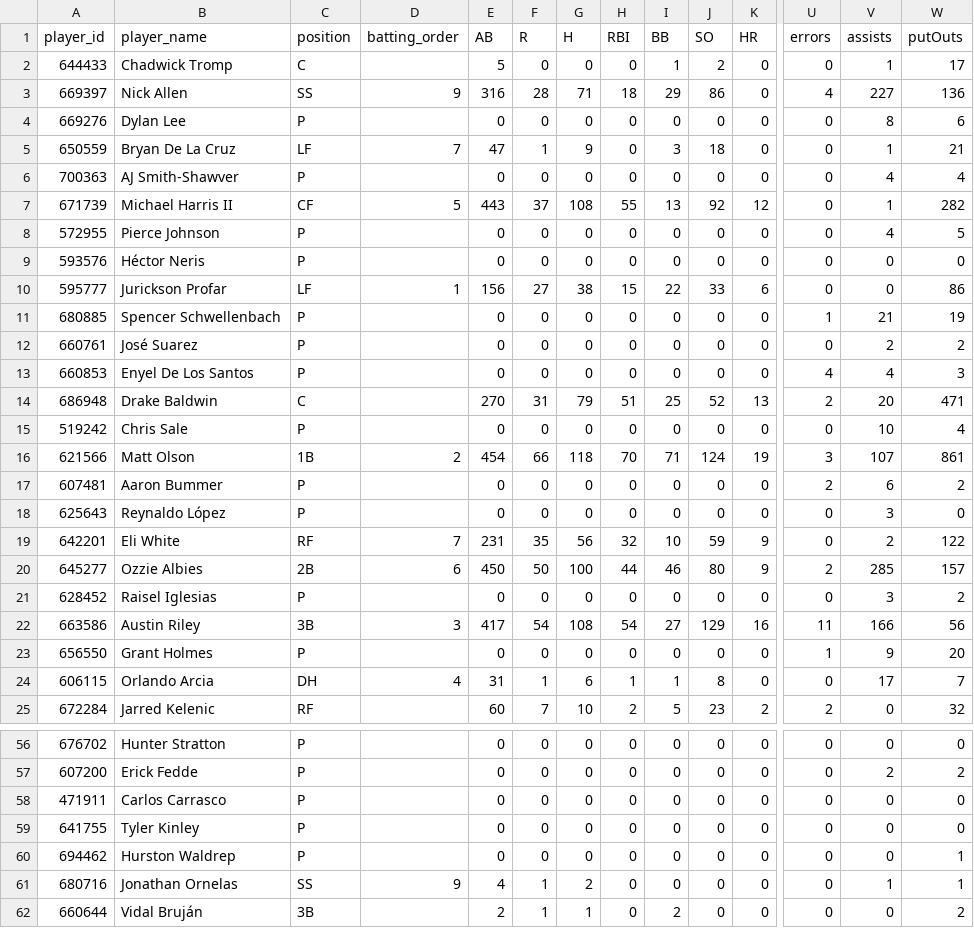
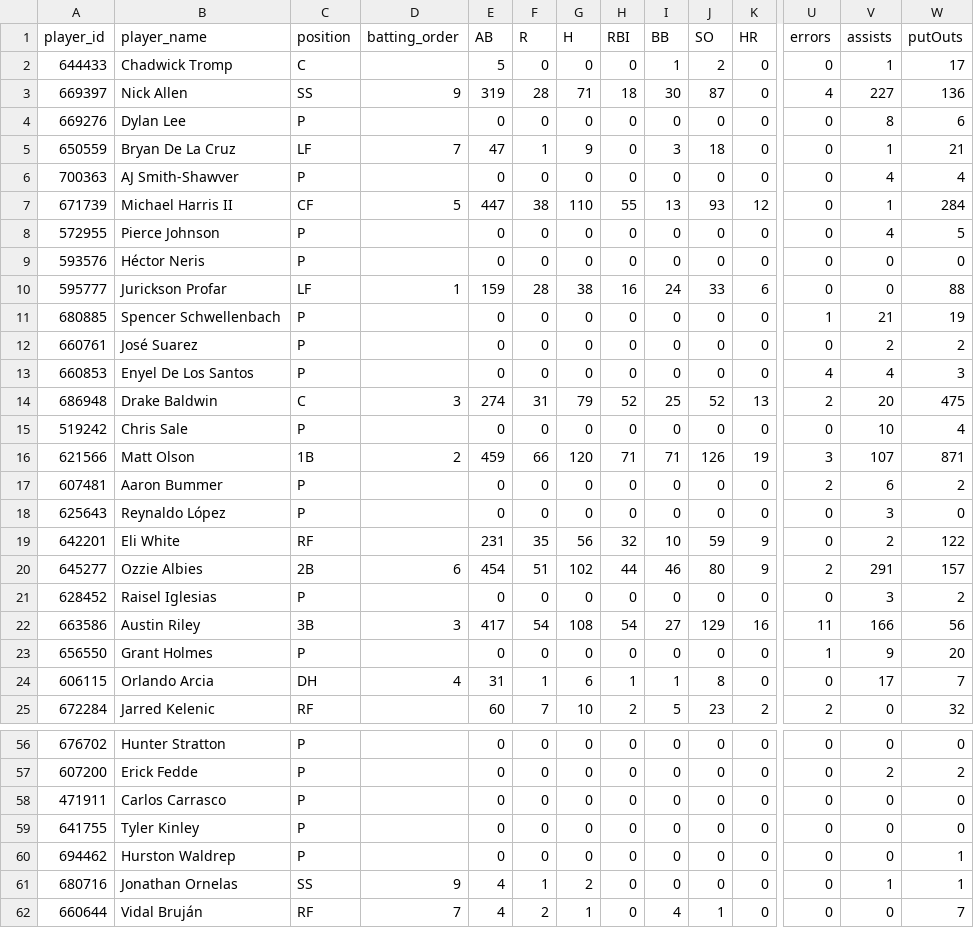
Before and after one commit to Floodplain4/Braves_Stats, a CSV file: braves_player_season_totals.csv, drawn as a sheet; only a part is shown, gaps mark what is left out; the diff covers the shown part only; the diff names each change by its address in the sheet, - before the commit and + after, or states it on an @@ line.

```diff
--- a/braves_player_season_totals.csv
+++ b/braves_player_season_totals.csv
-E3 (AB): 316
+E3 (AB): 319
-I3 (BB): 29
+I3 (BB): 30
-J3 (SO): 86
+J3 (SO): 87
-E7 (AB): 443
+E7 (AB): 447
-F7 (R): 37
+F7 (R): 38
-G7 (H): 108
+G7 (H): 110
-J7 (SO): 92
+J7 (SO): 93
-W7 (putOuts): 282
+W7 (putOuts): 284
-E10 (AB): 156
+E10 (AB): 159
-F10 (R): 27
+F10 (R): 28
-H10 (RBI): 15
+H10 (RBI): 16
-I10 (BB): 22
+I10 (BB): 24
-W10 (putOuts): 86
+W10 (putOuts): 88
-D14 (batting_order): (empty)
+D14 (batting_order): 3
-E14 (AB): 270
+E14 (AB): 274
-H14 (RBI): 51
+H14 (RBI): 52
-W14 (putOuts): 471
+W14 (putOuts): 475
-E16 (AB): 454
+E16 (AB): 459
-G16 (H): 118
+G16 (H): 120
-H16 (RBI): 70
+H16 (RBI): 71
-J16 (SO): 124
+J16 (SO): 126
-W16 (putOuts): 861
+W16 (putOuts): 871
-D19 (batting_order): 7
+D19 (batting_order): (empty)
-E20 (AB): 450
+E20 (AB): 454
-F20 (R): 50
+F20 (R): 51
-G20 (H): 100
+G20 (H): 102
-V20 (assists): 285
+V20 (assists): 291
-C62 (position): 3B
+C62 (position): RF
-D62 (batting_order): (empty)
+D62 (batting_order): 7
-E62 (AB): 2
+E62 (AB): 4
-F62 (R): 1
+F62 (R): 2
-I62 (BB): 2
+I62 (BB): 4
-J62 (SO): 0
+J62 (SO): 1
-W62 (putOuts): 2
+W62 (putOuts): 7
```
Also changed, not shown: 37 edited cells elsewhere in this file.
